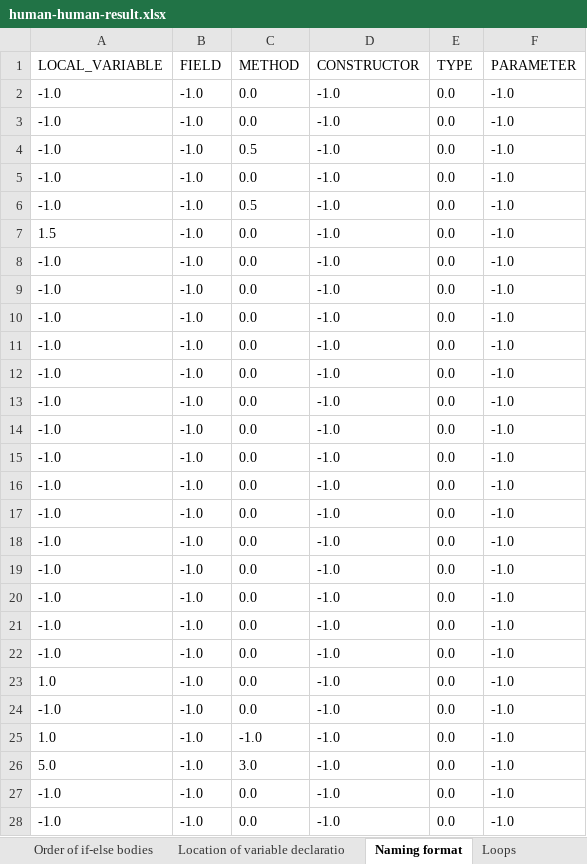
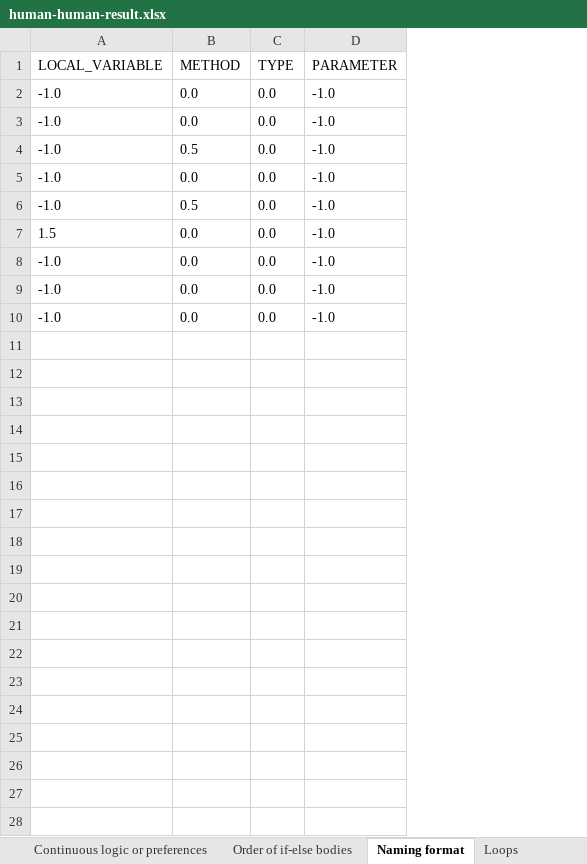
Before and after one commit to YingyingJiang1/MultiLangStyler, an Excel workbook: human-human-result.xlsx, sheet Naming format, drawn as a sheet; only a part is shown; values as stored, in another font and other column widths than the file's, no borders; the diff covers the shown part only; the diff names each change by its address in the sheet, - before the commit and + after, or states it on an @@ line.

Commit message:
add unused variable analysis

```diff
--- a/human-human-result.xlsx (sheet Naming format)
+++ b/human-human-result.xlsx (sheet Naming format)
-sheet tab: Location of variable declaratio
+sheet tab: Continuous logic or preferences
@@ sheet tab order changed: Continuous logic or preferences | Order of if-else bodies | Naming format | Loops @@
-column B (FIELD), rows 2-10: all -1.0
-column D (CONSTRUCTOR), rows 2-10: all -1.0
-row 11: -1.0 | -1.0 | 0.0 | -1.0 | 0.0 | -1.0
-row 12: -1.0 | -1.0 | 0.0 | -1.0 | 0.0 | -1.0
-row 13: -1.0 | -1.0 | 0.0 | -1.0 | 0.0 | -1.0
-row 14: -1.0 | -1.0 | 0.0 | -1.0 | 0.0 | -1.0
-row 15: -1.0 | -1.0 | 0.0 | -1.0 | 0.0 | -1.0
-row 16: -1.0 | -1.0 | 0.0 | -1.0 | 0.0 | -1.0
-row 17: -1.0 | -1.0 | 0.0 | -1.0 | 0.0 | -1.0
-row 18: -1.0 | -1.0 | 0.0 | -1.0 | 0.0 | -1.0
-row 19: -1.0 | -1.0 | 0.0 | -1.0 | 0.0 | -1.0
-row 20: -1.0 | -1.0 | 0.0 | -1.0 | 0.0 | -1.0
-row 21: -1.0 | -1.0 | 0.0 | -1.0 | 0.0 | -1.0
-row 22: -1.0 | -1.0 | 0.0 | -1.0 | 0.0 | -1.0
-row 23: 1.0 | -1.0 | 0.0 | -1.0 | 0.0 | -1.0
-row 24: -1.0 | -1.0 | 0.0 | -1.0 | 0.0 | -1.0
-row 25: 1.0 | -1.0 | -1.0 | -1.0 | 0.0 | -1.0
-row 26: 5.0 | -1.0 | 3.0 | -1.0 | 0.0 | -1.0
-row 27: -1.0 | -1.0 | 0.0 | -1.0 | 0.0 | -1.0
-row 28: -1.0 | -1.0 | 0.0 | -1.0 | 0.0 | -1.0
```
Also changed, not shown: 174 removed rows elsewhere in this sheet, sheet Space, sheet Operator preferences, sheet Line length, sheet Continuous assignments or calls, sheet Increment or decrement preferen, sheet Blank line, 22 more sheets, other sheet tabs, human-llm-result.xlsx, 11 other files.
